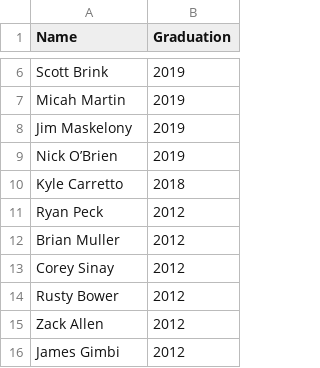
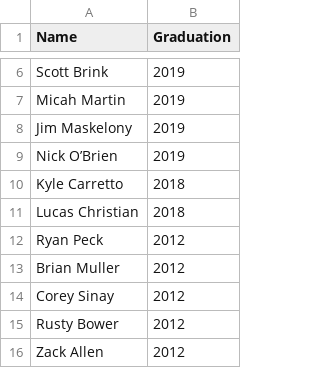
Before and after one commit to ritsec/ritsec.github.io, a CSV file: _data/alumni.csv, drawn as a sheet; only a part is shown, gaps mark what is left out; the shorter side is filled out with more unchanged rows; the diff names each change by its address in the sheet, - before the commit and + after, or states it on an @@ line.

Commit message:
Update alumni.csv

```diff
--- a/_data/alumni.csv
+++ b/_data/alumni.csv
+row 11: Lucas Christian | 2018
```
